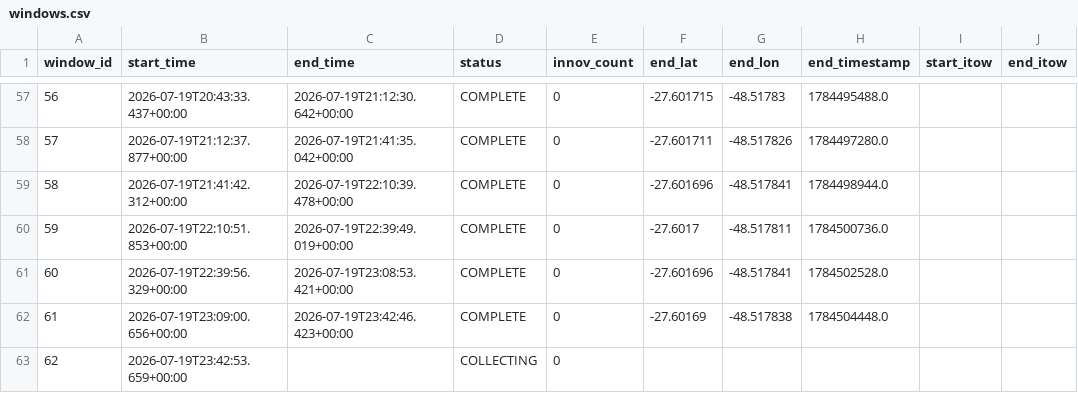
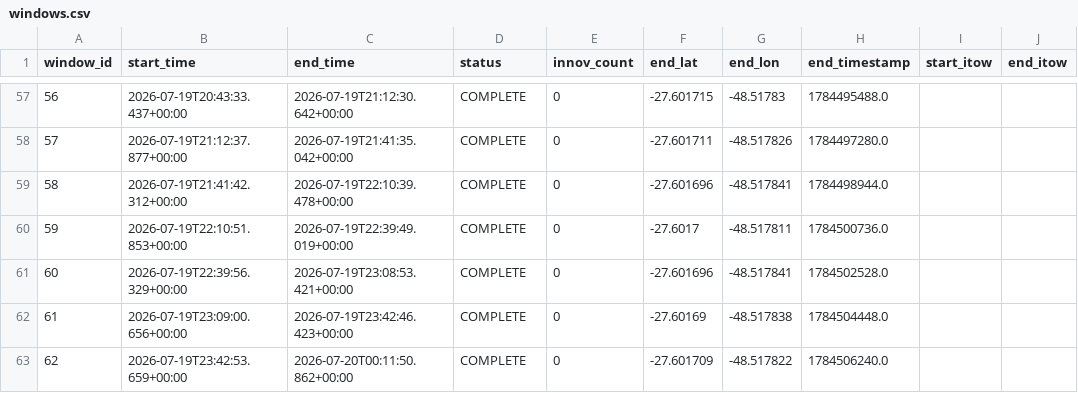
Before and after one commit to iandownie07/buoy-data, a CSV file: windows.csv, drawn as a sheet; only a part is shown, gaps mark what is left out.

```diff
--- a/windows.csv
+++ b/windows.csv
@@ -62,2 +62,2 @@ window_id,start_time,end_time,status,innov_count,end_lat,end_lon,end_timestamp,s
 61,2026-07-19T23:09:00.656+00:00,2026-07-19T23:42:46.423+00:00,COMPLETE,0,-27.60169,-48.517838,1784504448.0,,
-62,2026-07-19T23:42:53.659+00:00,,COLLECTING,0,,,,,
+62,2026-07-19T23:42:53.659+00:00,2026-07-20T00:11:50.862+00:00,COMPLETE,0,-27.601709,-48.517822,1784506240.0,,
```
Also changed, not shown: power_history.csv, wave_bands.csv, 2 other files.
